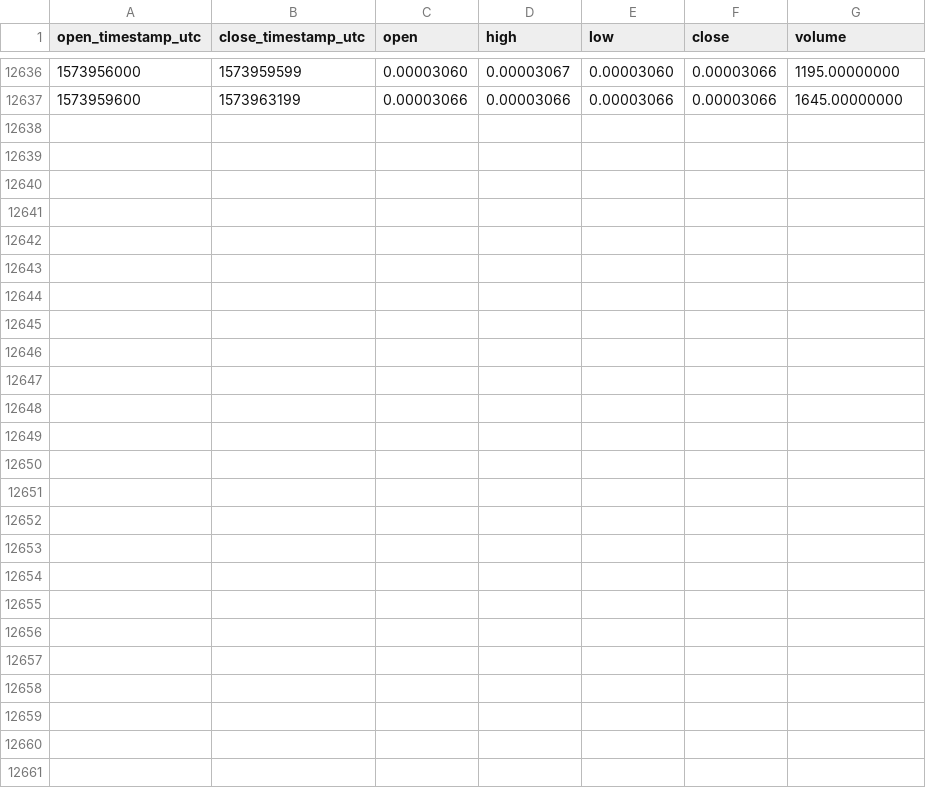
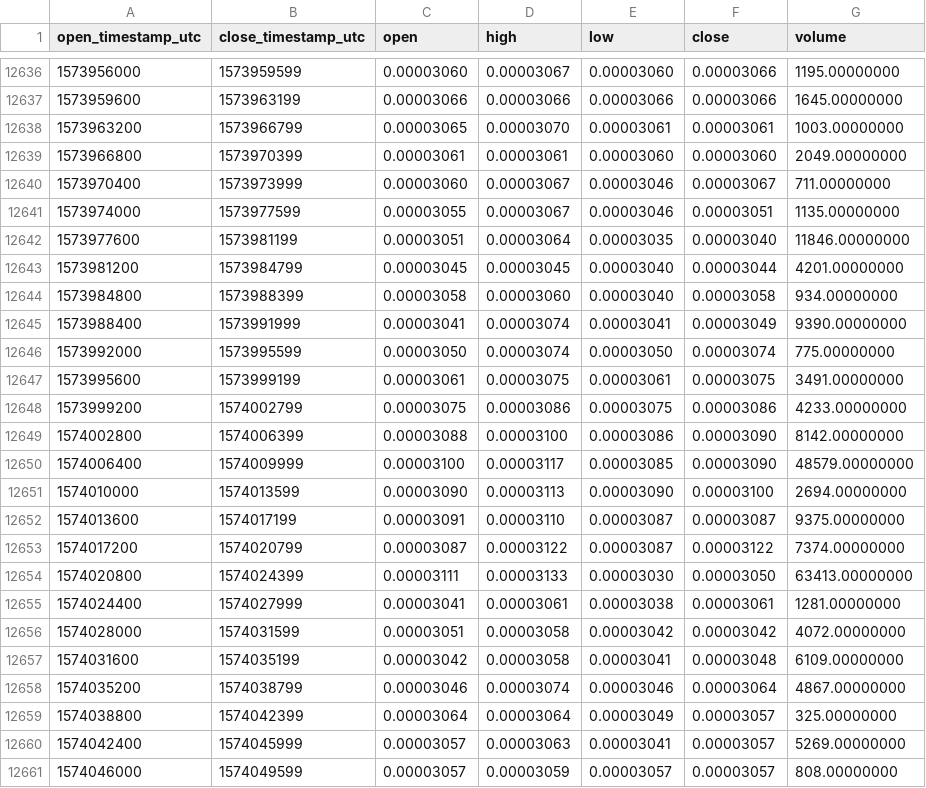
Before and after one commit to cryptobigbro/binance-NXSBTC, a CSV file: binance-NXSBTC-1h.csv, drawn as a sheet; only a part is shown, gaps mark what is left out; the diff names each change by its address in the sheet, - before the commit and + after, or states it on an @@ line.

Commit message:
Update OHLCV data.

```diff
--- a/binance-NXSBTC-1h.csv
+++ b/binance-NXSBTC-1h.csv
+row 12638: 1573963200 | 1573966799 | 0.00003065 | 0.00003070 | 0.00003061 | 0.00003061 | 1003.00000000
+row 12639: 1573966800 | 1573970399 | 0.00003061 | 0.00003061 | 0.00003060 | 0.00003060 | 2049.00000000
+row 12640: 1573970400 | 1573973999 | 0.00003060 | 0.00003067 | 0.00003046 | 0.00003067 | 711.00000000
+row 12641: 1573974000 | 1573977599 | 0.00003055 | 0.00003067 | 0.00003046 | 0.00003051 | 1135.00000000
+row 12642: 1573977600 | 1573981199 | 0.00003051 | 0.00003064 | 0.00003035 | 0.00003040 | 11846.00000000
+row 12643: 1573981200 | 1573984799 | 0.00003045 | 0.00003045 | 0.00003040 | 0.00003044 | 4201.00000000
+row 12644: 1573984800 | 1573988399 | 0.00003058 | 0.00003060 | 0.00003040 | 0.00003058 | 934.00000000
+row 12645: 1573988400 | 1573991999 | 0.00003041 | 0.00003074 | 0.00003041 | 0.00003049 | 9390.00000000
+row 12646: 1573992000 | 1573995599 | 0.00003050 | 0.00003074 | 0.00003050 | 0.00003074 | 775.00000000
+row 12647: 1573995600 | 1573999199 | 0.00003061 | 0.00003075 | 0.00003061 | 0.00003075 | 3491.00000000
+row 12648: 1573999200 | 1574002799 | 0.00003075 | 0.00003086 | 0.00003075 | 0.00003086 | 4233.00000000
+row 12649: 1574002800 | 1574006399 | 0.00003088 | 0.00003100 | 0.00003086 | 0.00003090 | 8142.00000000
+row 12650: 1574006400 | 1574009999 | 0.00003100 | 0.00003117 | 0.00003085 | 0.00003090 | 48579.00000000
+row 12651: 1574010000 | 1574013599 | 0.00003090 | 0.00003113 | 0.00003090 | 0.00003100 | 2694.00000000
+row 12652: 1574013600 | 1574017199 | 0.00003091 | 0.00003110 | 0.00003087 | 0.00003087 | 9375.00000000
+row 12653: 1574017200 | 1574020799 | 0.00003087 | 0.00003122 | 0.00003087 | 0.00003122 | 7374.00000000
+row 12654: 1574020800 | 1574024399 | 0.00003111 | 0.00003133 | 0.00003030 | 0.00003050 | 63413.00000000
+row 12655: 1574024400 | 1574027999 | 0.00003041 | 0.00003061 | 0.00003038 | 0.00003061 | 1281.00000000
+row 12656: 1574028000 | 1574031599 | 0.00003051 | 0.00003058 | 0.00003042 | 0.00003042 | 4072.00000000
+row 12657: 1574031600 | 1574035199 | 0.00003042 | 0.00003058 | 0.00003041 | 0.00003048 | 6109.00000000
+row 12658: 1574035200 | 1574038799 | 0.00003046 | 0.00003074 | 0.00003046 | 0.00003064 | 4867.00000000
+row 12659: 1574038800 | 1574042399 | 0.00003064 | 0.00003064 | 0.00003049 | 0.00003057 | 325.00000000
+row 12660: 1574042400 | 1574045999 | 0.00003057 | 0.00003063 | 0.00003041 | 0.00003057 | 5269.00000000
+row 12661: 1574046000 | 1574049599 | 0.00003057 | 0.00003059 | 0.00003057 | 0.00003057 | 808.00000000
```
Also changed, not shown: binance-NXSBTC-1d.csv.
